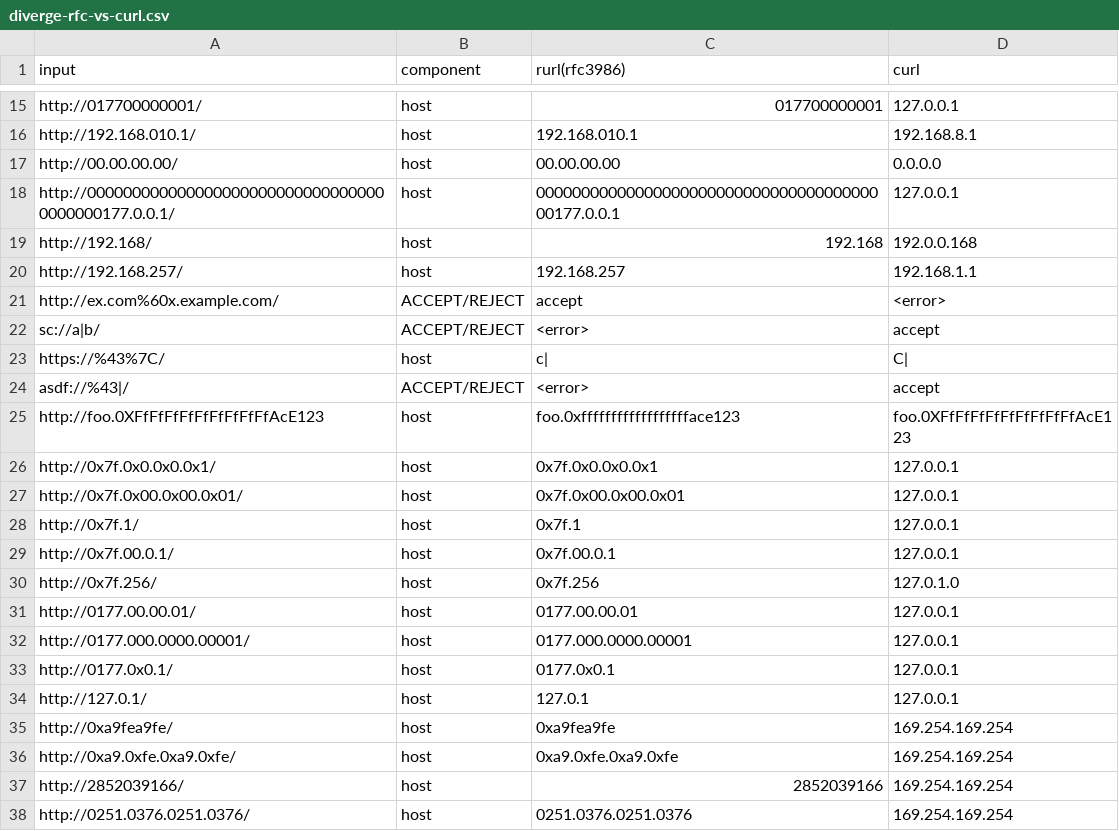
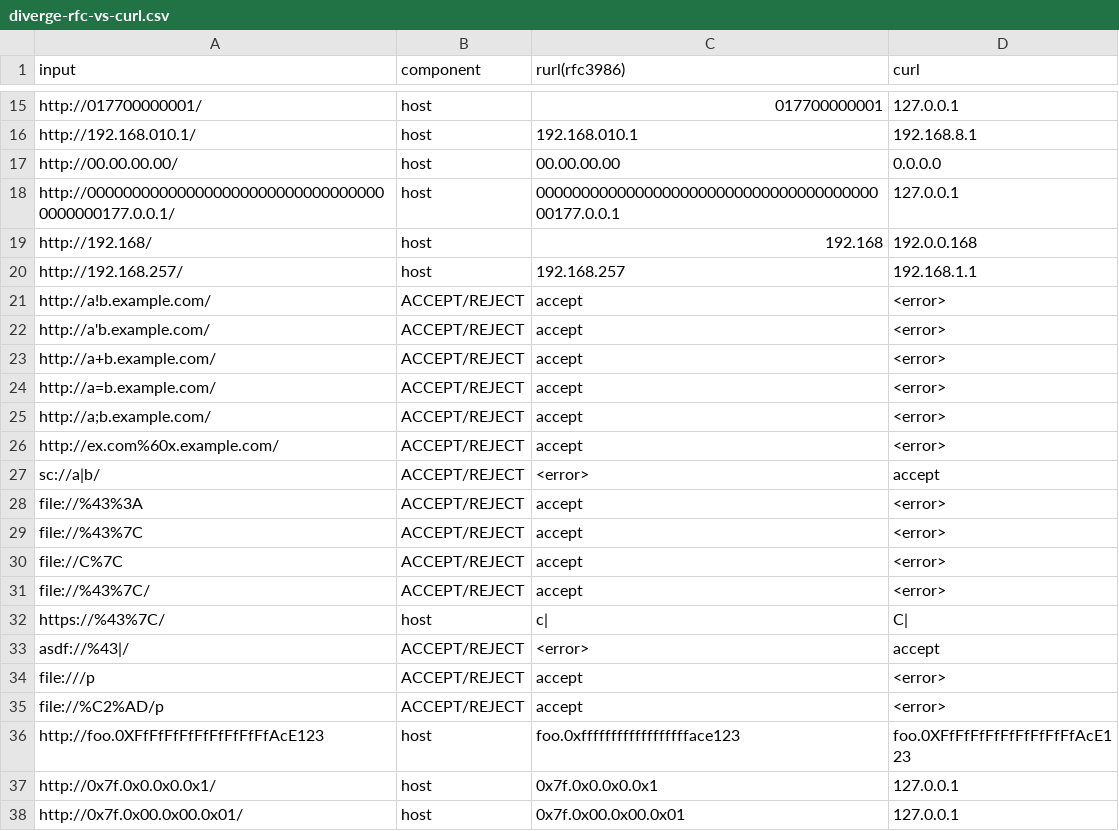
Before and after one commit to bart-turczynski/rurl, a CSV file: analysis/disagreement/diverge-rfc-vs-curl.csv, drawn as a sheet; only a part is shown, gaps mark what is left out; the shorter side is filled out with more unchanged rows; the diff names each change by its address in the sheet, - before the commit and + after, or states it on an @@ line.

```diff
--- a/analysis/disagreement/diverge-rfc-vs-curl.csv
+++ b/analysis/disagreement/diverge-rfc-vs-curl.csv
+row 21: http://a!b.example.com/ | ACCEPT/REJECT | accept | <error>
+row 22: http://a'b.example.com/ | ACCEPT/REJECT | accept | <error>
+row 23: http://a+b.example.com/ | ACCEPT/REJECT | accept | <error>
+row 24: http://a=b.example.com/ | ACCEPT/REJECT | accept | <error>
+row 25: http://a;b.example.com/ | ACCEPT/REJECT | accept | <error>
+row 28: file://%43%3A | ACCEPT/REJECT | accept | <error>
+row 29: file://%43%7C | ACCEPT/REJECT | accept | <error>
+row 30: file://C%7C | ACCEPT/REJECT | accept | <error>
+row 31: file://%43%7C/ | ACCEPT/REJECT | accept | <error>
+row 34: file:///p | ACCEPT/REJECT | accept | <error>
+row 35: file://%C2%AD/p | ACCEPT/REJECT | accept | <error>
```
Also changed, not shown: analysis/disagreement/disagreement-long.csv, analysis/disagreement/disagreement-matrix.csv, 7 other files.
